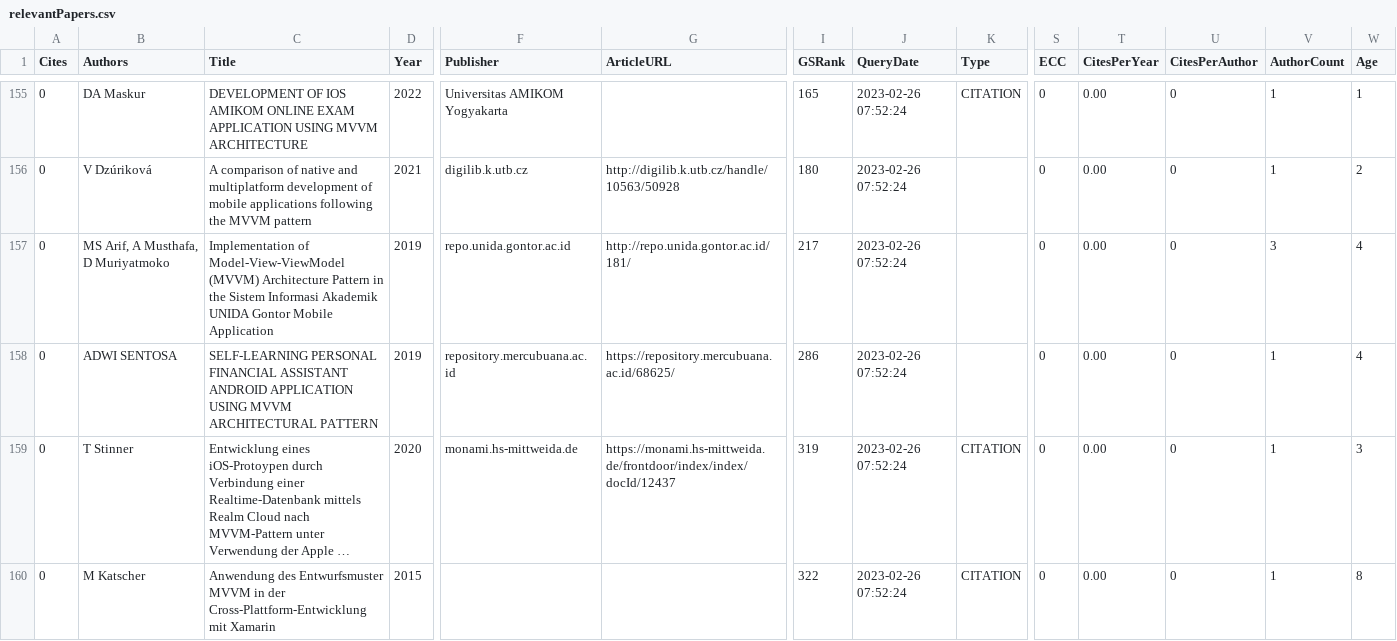
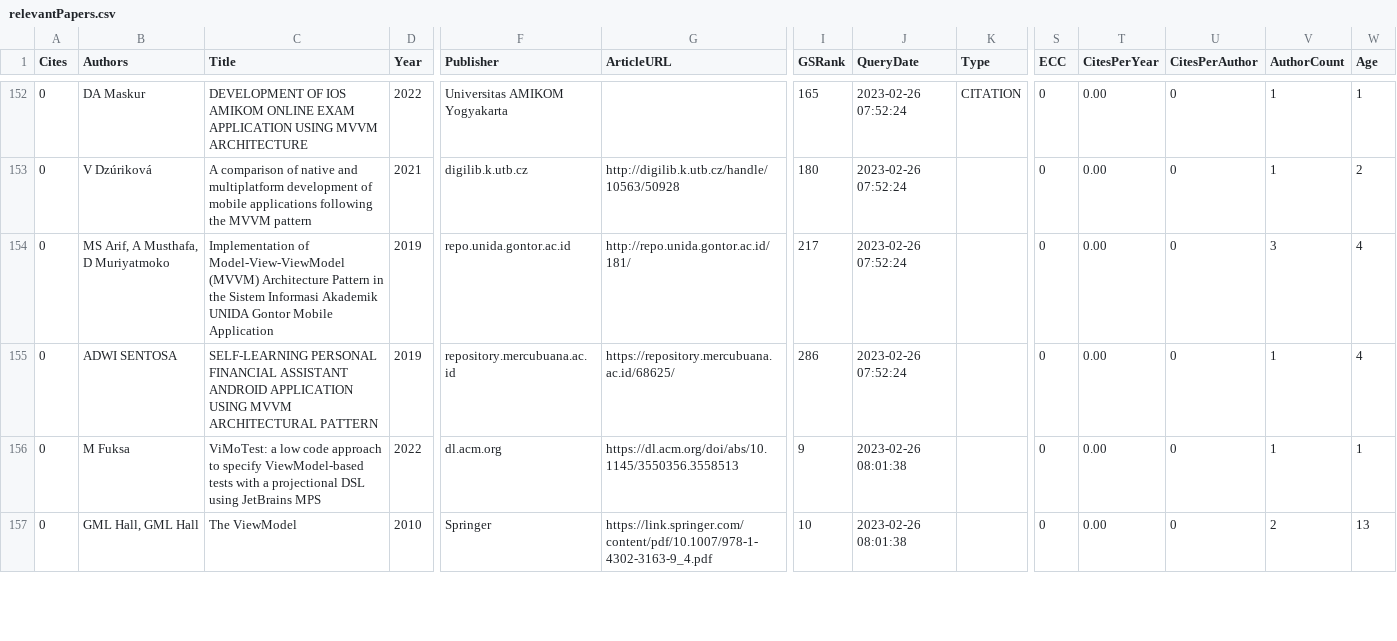
Before and after one commit to vimotest/viewmodel-classification, a CSV file: searches/relevantPapers.csv, drawn as a sheet; only a part is shown, gaps mark what is left out; the shorter side is filled out with more unchanged rows; rows hold the shown columns only; the diff covers the shown part only; the diff names each change by its address in the sheet, - before the commit and + after, or states it on an @@ line.

Commit message:
Paper Results: remove german results

```diff
--- a/searches/relevantPapers.csv
+++ b/searches/relevantPapers.csv
-row 159: 0 | T Stinner | Entwicklung eines iOS-Protoypen durch Verbindung einer Realtime-Datenbank mittels Realm Cloud nach MVVM-Pattern unter Verwendung der Apple … | 2020 | monami.hs-mittweida.de | https://monami.hs-mittweida.de/frontdoor/index/index/docId/12437 | 319 | 2023-02-26 07:52:24 | CITATION | 0 | 0.00 | 0 | 1 | 3
-row 160: 0 | M Katscher | Anwendung des Entwurfsmuster MVVM in der Cross-Plattform-Entwicklung mit Xamarin | 2015 |  |  | 322 | 2023-02-26 07:52:24 | CITATION | 0 | 0.00 | 0 | 1 | 8
```
Also changed, not shown: 5 removed rows elsewhere in this file.
